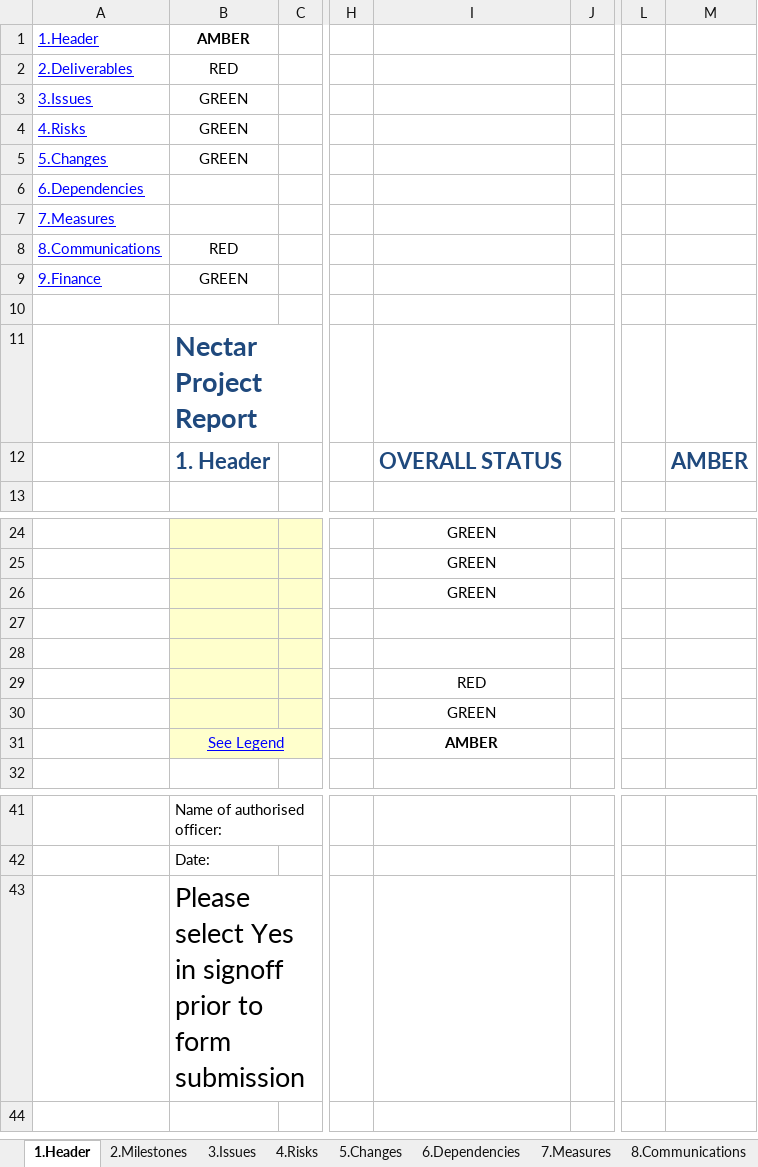
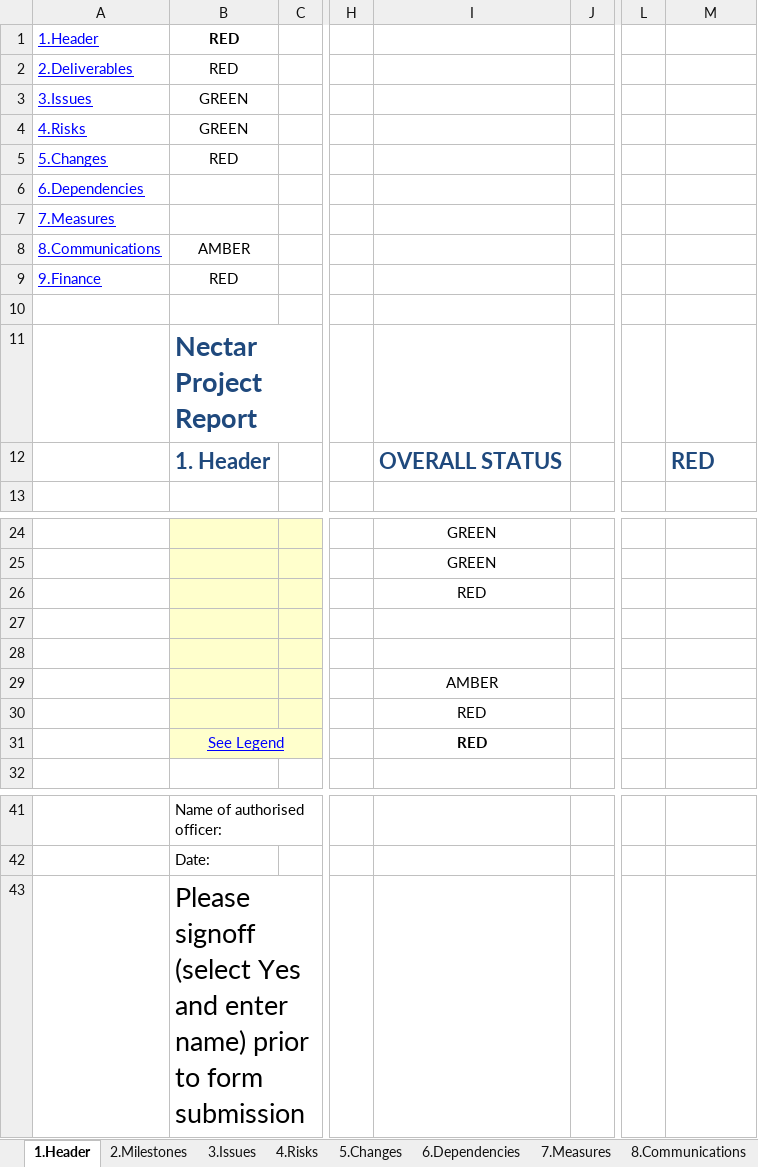
Before and after one commit to tranaweera/ark-informatics, an Excel workbook: ARK/trunk/usefulTools/TestFilesAndDocuments/steering committee/NeCTAR/NeCTAR Reporting/RT029 Report Sep 30 - 2013.xlsx, sheet 1.Header, drawn as a sheet; only a part is shown, gaps mark what is left out; values as stored, in another font and other column widths than the file's, no borders; conditional formats not drawn; the diff names each change by its address in the sheet, - before the commit and + after, or states it on an @@ line.

```diff
--- a/ARK/trunk/usefulTools/TestFilesAndDocuments/steering committee/NeCTAR/NeCTAR Reporting/RT029 Report Sep 30 - 2013.xlsx (sheet 1.Header)
+++ b/ARK/trunk/usefulTools/TestFilesAndDocuments/steering committee/NeCTAR/NeCTAR Reporting/RT029 Report Sep 30 - 2013.xlsx (sheet 1.Header)
-B1: AMBER
+B1: RED
-B5: GREEN
+B5: RED
-B8: RED
+B8: AMBER
-B9: GREEN
+B9: RED
-M12: AMBER
+M12: RED
-I26: GREEN
+I26: RED
-I29: RED
+I29: AMBER
-I30: GREEN
+I30: RED
-I31: AMBER
+I31: RED
-B43: Please select Yes in signoff prior to…
+B43: Please signoff (select Yes and enter name) prior to…
```
Also changed, not shown: sheet 5.Changes, sheet Finance 2, sheet 4.Risks, sheet 8.Communications, sheet 2.Milestones, sheet 6.Dependencies, 4 more sheets, hidden cells.
